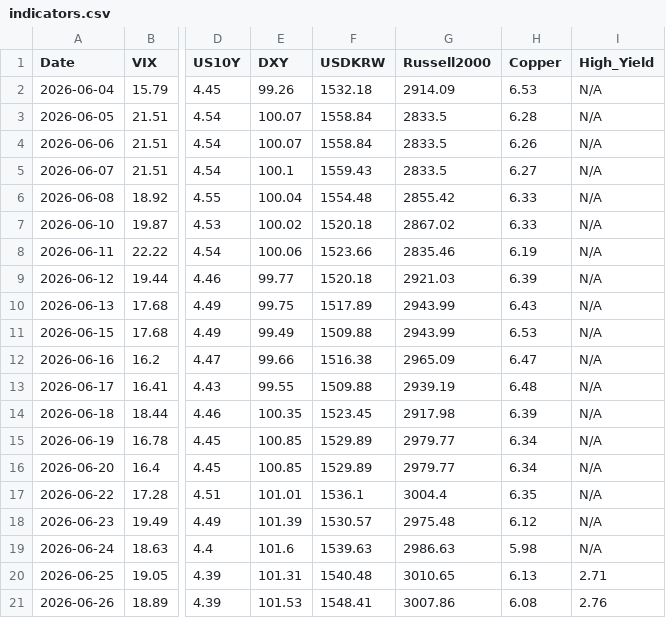
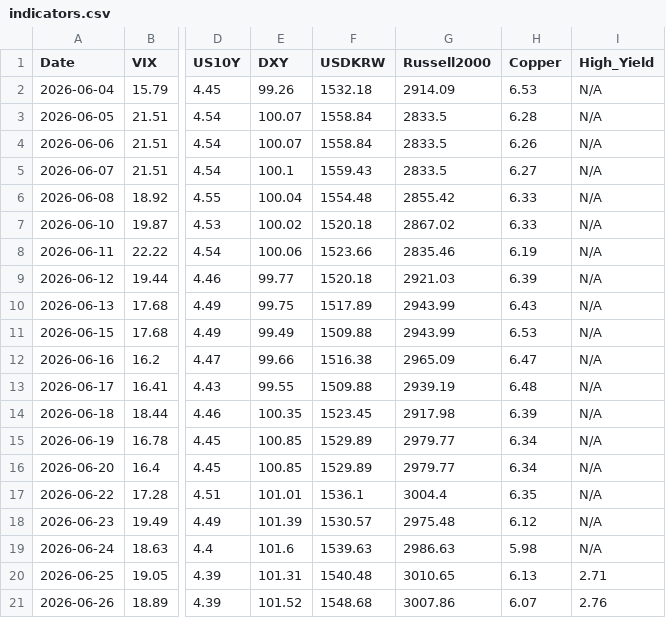
Before and after one commit to etech-symantec/stock, a CSV file: data/indicators.csv, drawn as a sheet; only a part is shown, gaps mark what is left out; the diff names each change by its address in the sheet, - before the commit and + after, or states it on an @@ line.

```diff
--- a/data/indicators.csv
+++ b/data/indicators.csv
-E21 (DXY): 101.53
+E21 (DXY): 101.52
-F21 (USDKRW): 1548.41
+F21 (USDKRW): 1548.68
-H21 (Copper): 6.08
+H21 (Copper): 6.07
```
